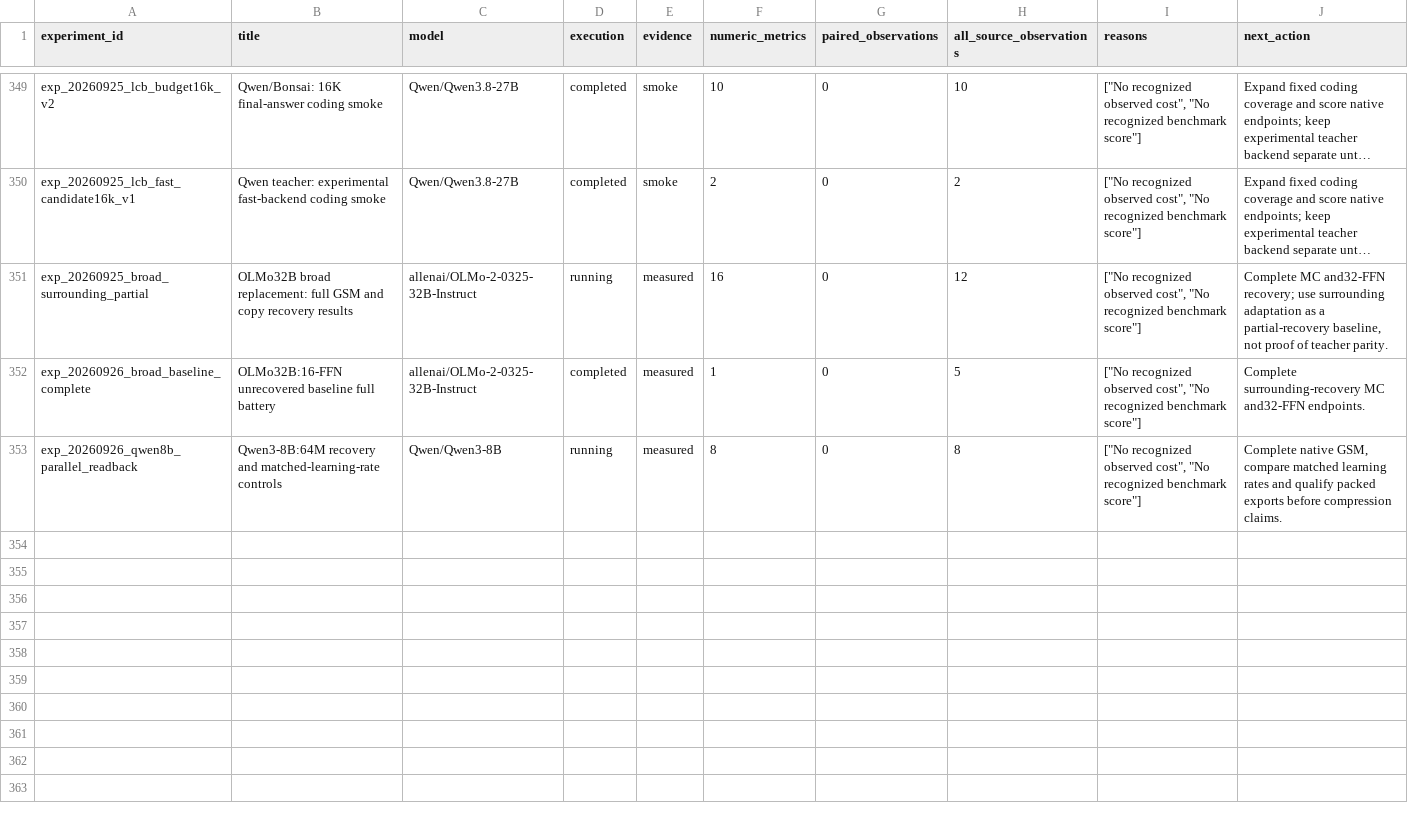
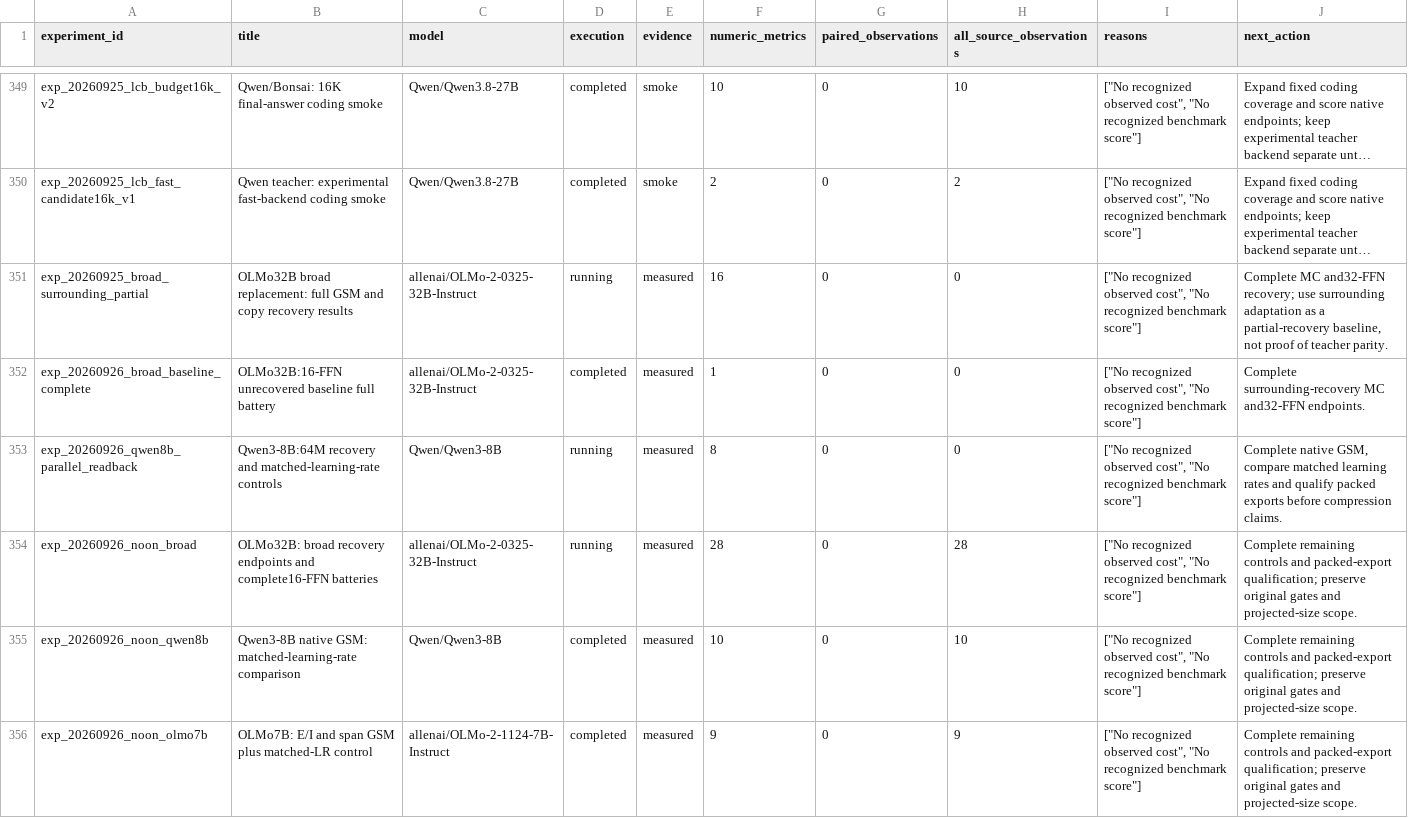
Before and after one commit to houman1359/DendriScale, a CSV file: data/coverage.csv, drawn as a sheet; only a part is shown, gaps mark what is left out; long unchanged cells end in …; the diff names each change by its address in the sheet, - before the commit and + after, or states it on an @@ line.

Commit message:
Report native Qwen GSM and broad recovery outcomes

```diff
--- a/data/coverage.csv
+++ b/data/coverage.csv
-H351 (all_source_observations): 12
+H351 (all_source_observations): 0
-H352 (all_source_observations): 5
+H352 (all_source_observations): 0
-H353 (all_source_observations): 8
+H353 (all_source_observations): 0
+row 354: exp_20260926_noon_broad | OLMo32B: broad recovery endpoints and complete16-FFN batteries | allenai/OLMo-2-0325-32B-Instruct | running | measured | 28 | 0 | 28 | ["No recognized observed cost", "No recognized benchmark score"] | Complete remaining controls and packed-export qualification; preserve original gates and projected-size scope.
+row 355: exp_20260926_noon_qwen8b | Qwen3-8B native GSM: matched-learning-rate comparison | Qwen/Qwen3-8B | completed | measured | 10 | 0 | 10 | ["No recognized observed cost", "No recognized benchmark score"] | Complete remaining controls and packed-export qualification; preserve original gates and projected-size scope.
+row 356: exp_20260926_noon_olmo7b | OLMo7B: E/I and span GSM plus matched-LR control | allenai/OLMo-2-1124-7B-Instruct | completed | measured | 9 | 0 | 9 | ["No recognized observed cost", "No recognized benchmark score"] | Complete remaining controls and packed-export qualification; preserve original gates and projected-size scope.
```
Also changed, not shown: 5 other files.
